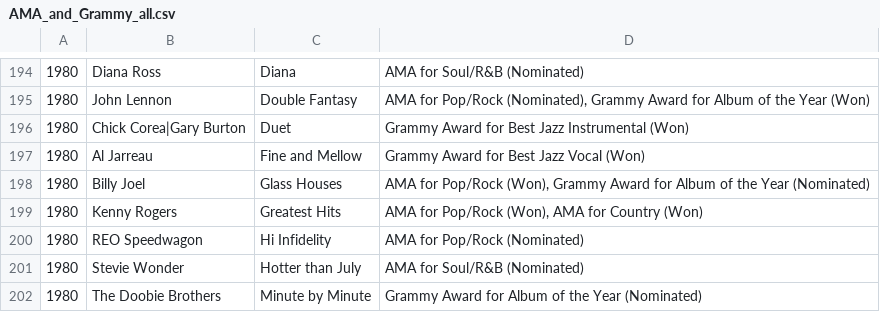
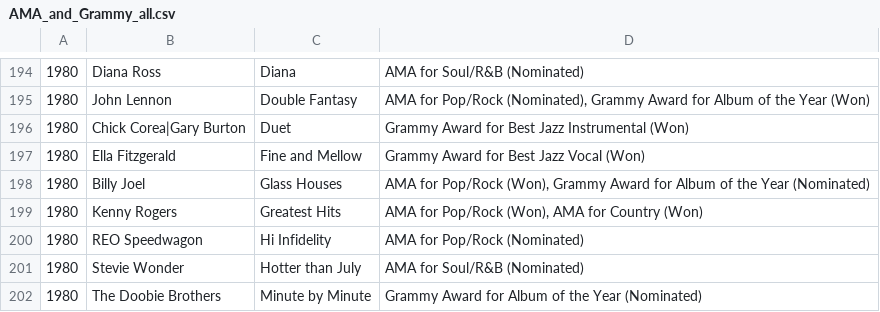
Before and after one commit to seanbreckenridge/albums, a CSV file: src/Aggregates/AMA_and_Grammy_all.csv, drawn as a sheet; only a part is shown, gaps mark what is left out.

```diff
--- a/src/Aggregates/AMA_and_Grammy_all.csv
+++ b/src/Aggregates/AMA_and_Grammy_all.csv
@@ -196,3 +196,3 @@
 1980,Chick Corea|Gary Burton,Duet,Grammy Award for Best Jazz Instrumental (Won)
-1980,Al Jarreau,Fine and Mellow,Grammy Award for Best Jazz Vocal (Won)
+1980,Ella Fitzgerald,Fine and Mellow,Grammy Award for Best Jazz Vocal (Won)
 1980,Billy Joel,Glass Houses,"AMA for Pop/Rock (Won), Grammy Award for Album of the Year (Nominated)"
```
Also changed, not shown: src/Aggregates/AMA_and_Grammy_wins.csv, src/Grammy/Best_Jazz_Vocal.csv, 2 other files.
